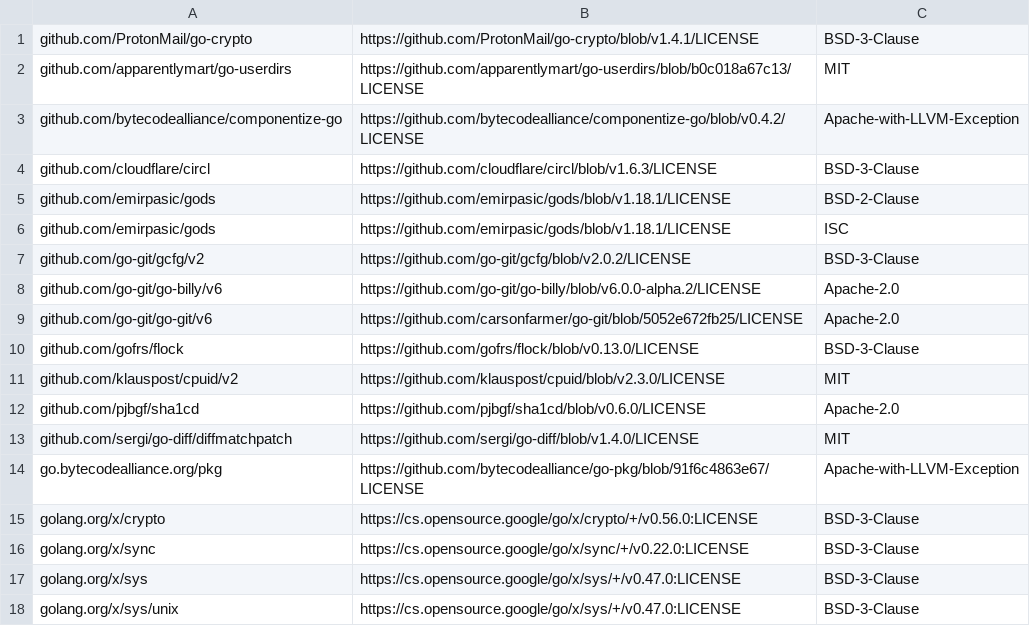
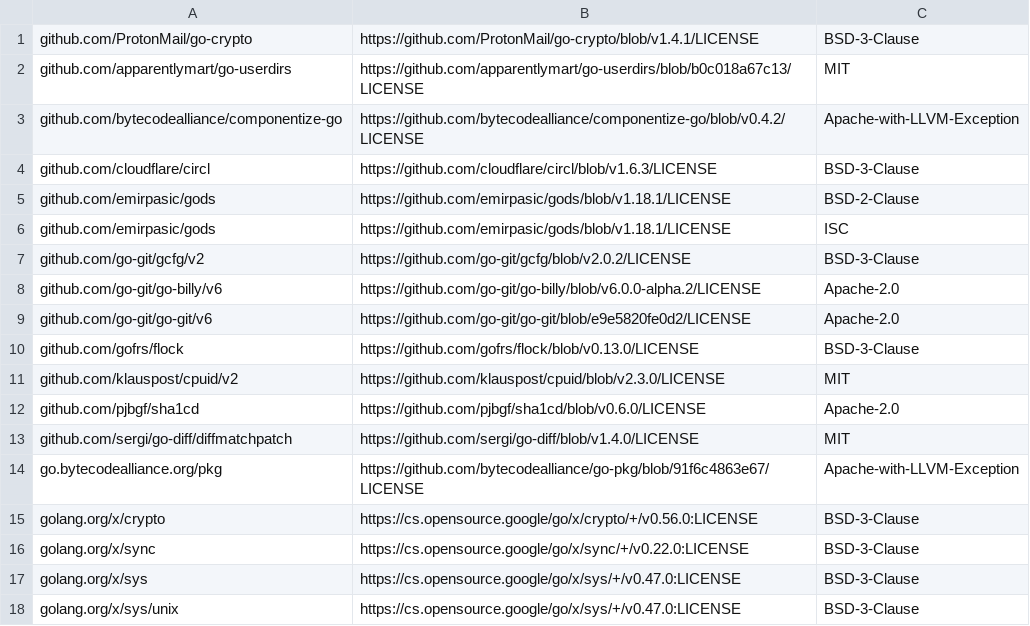
Before and after one commit to carsonfarmer/object-log, a CSV file: licenses/go.csv, drawn as a sheet.

```diff
--- a/licenses/go.csv
+++ b/licenses/go.csv
@@ -8,3 +8,3 @@ github.com/go-git/gcfg/v2,https://github.com/go-git/gcfg/blob/v2.0.2/LICENSE,BSD
 github.com/go-git/go-billy/v6,https://github.com/go-git/go-billy/blob/v6.0.0-alpha.2/LICENSE,Apache-2.0
-github.com/go-git/go-git/v6,https://github.com/carsonfarmer/go-git/blob/5052e672fb25/LICENSE,Apache-2.0
+github.com/go-git/go-git/v6,https://github.com/go-git/go-git/blob/e9e5820fe0d2/LICENSE,Apache-2.0
 github.com/gofrs/flock,https://github.com/gofrs/flock/blob/v0.13.0/LICENSE,BSD-3-Clause
```
Also changed, not shown: 13 other files.
